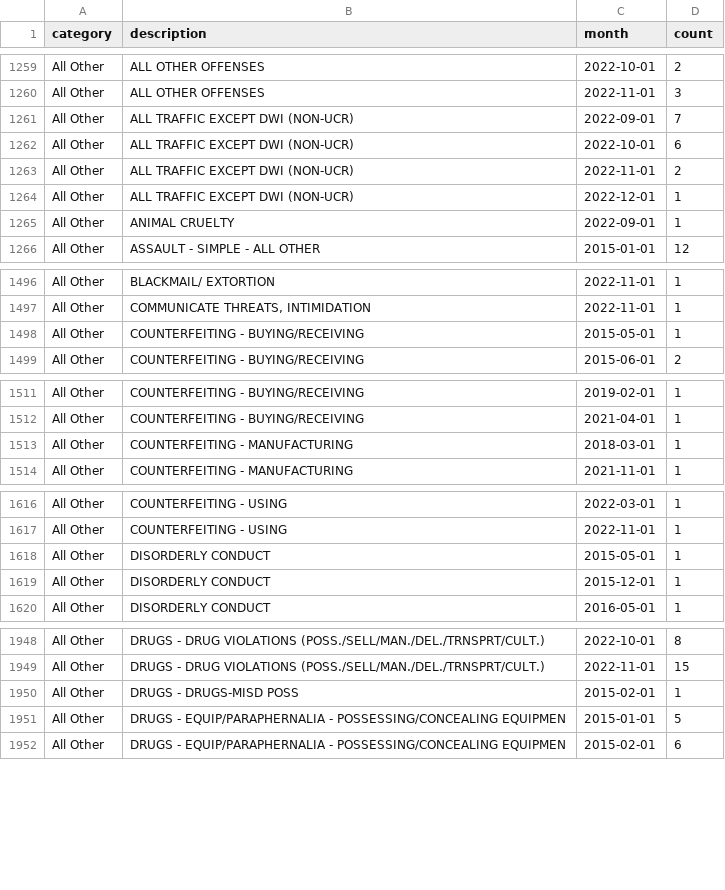
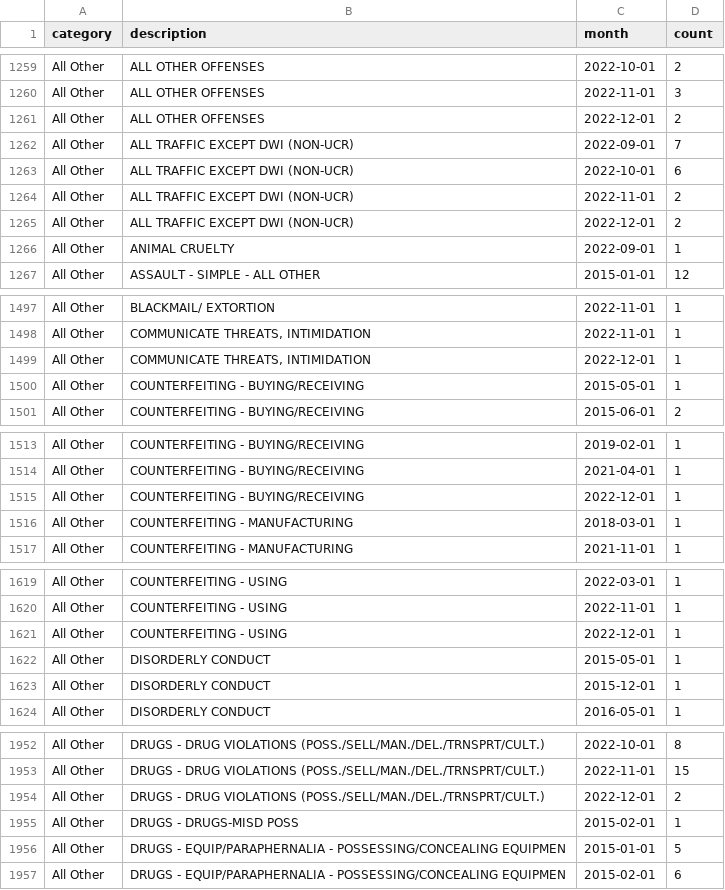
Before and after one commit to abcotvdata/safetytracker_cary, a CSV file: data/output/monthly/citywide_detailed_monthly.csv, drawn as a sheet; only a part is shown, gaps mark what is left out; the diff covers the shown part only.

Commit message:
New crime data collected

```diff
--- a/data/output/monthly/citywide_detailed_monthly.csv
+++ b/data/output/monthly/citywide_detailed_monthly.csv
@@ -1260,2 +1260,3 @@ All Other,ALL OTHER OFFENSES,2022-10-01,2
 All Other,ALL OTHER OFFENSES,2022-11-01,3
+All Other,ALL OTHER OFFENSES,2022-12-01,2
 All Other,ALL TRAFFIC EXCEPT DWI (NON-UCR),2022-09-01,7
@@ -1263,3 +1264,3 @@ All Other,ALL TRAFFIC EXCEPT DWI (NON-UCR),2022-10-01,6
 All Other,ALL TRAFFIC EXCEPT DWI (NON-UCR),2022-11-01,2
-All Other,ALL TRAFFIC EXCEPT DWI (NON-UCR),2022-12-01,1
+All Other,ALL TRAFFIC EXCEPT DWI (NON-UCR),2022-12-01,2
 All Other,ANIMAL CRUELTY,2022-09-01,1
@@ -1497,2 +1498,3 @@ All Other,BLACKMAIL/ EXTORTION,2022-11-01,1
 All Other,"COMMUNICATE THREATS, INTIMIDATION",2022-11-01,1
+All Other,"COMMUNICATE THREATS, INTIMIDATION",2022-12-01,1
 All Other,COUNTERFEITING - BUYING/RECEIVING,2015-05-01,1
@@ -1512,2 +1514,3 @@ All Other,COUNTERFEITING - BUYING/RECEIVING,2019-02-01,1
 All Other,COUNTERFEITING - BUYING/RECEIVING,2021-04-01,1
+All Other,COUNTERFEITING - BUYING/RECEIVING,2022-12-01,1
 All Other,COUNTERFEITING - MANUFACTURING,2018-03-01,1
@@ -1617,2 +1620,3 @@ All Other,COUNTERFEITING - USING,2022-03-01,1
 All Other,COUNTERFEITING - USING,2022-11-01,1
+All Other,COUNTERFEITING - USING,2022-12-01,1
 All Other,DISORDERLY CONDUCT,2015-05-01,1
@@ -1949,2 +1953,3 @@ All Other,DRUGS - DRUG VIOLATIONS (POSS./SELL/MAN./DEL./TRNSPRT/CULT.),2022-10-0
 All Other,DRUGS - DRUG VIOLATIONS (POSS./SELL/MAN./DEL./TRNSPRT/CULT.),2022-11-01,15
+All Other,DRUGS - DRUG VIOLATIONS (POSS./SELL/MAN./DEL./TRNSPRT/CULT.),2022-12-01,2
 All Other,DRUGS - DRUGS-MISD POSS,2015-02-01,1
```
Also changed, not shown: 10 added rows and 32 edited cells elsewhere in this file, data/output/city/citywide_detailed.csv, data/output/districts/district_detailed.csv, 39 other files.
